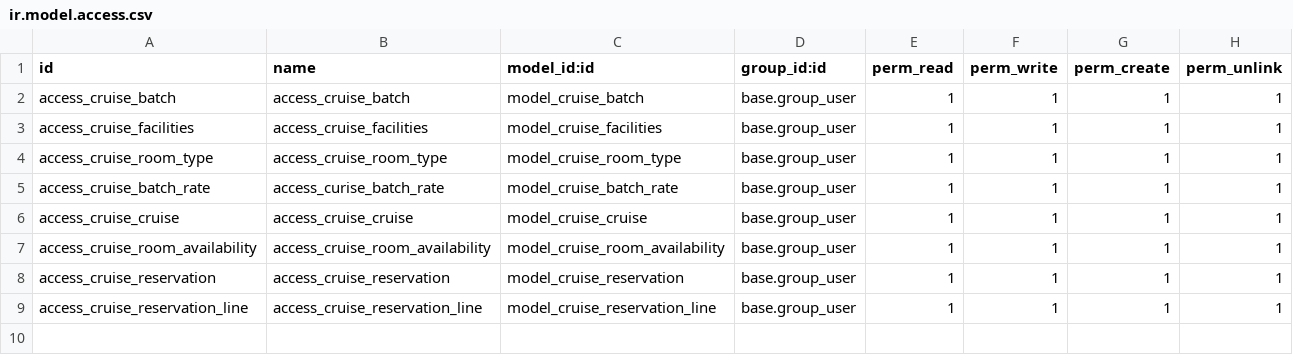
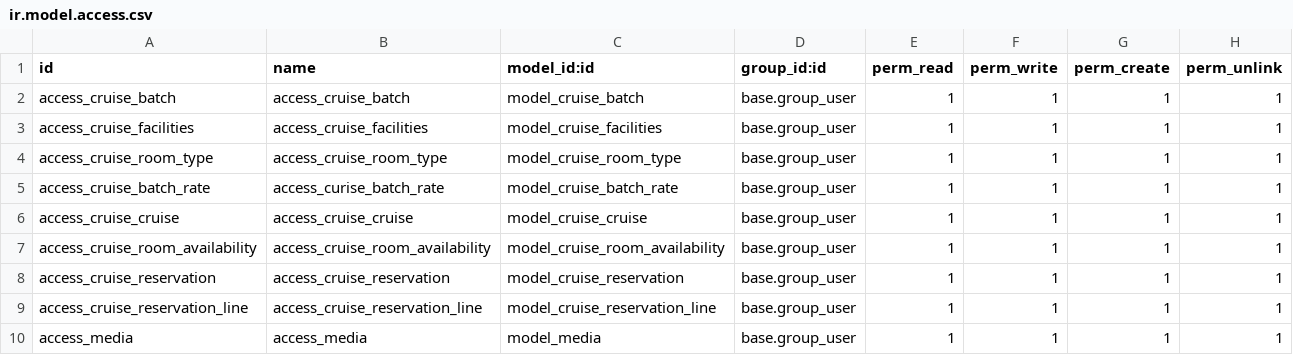
Before and after one commit to CatherineAmir/cleopatra_cruise, a CSV file: security/ir.model.access.csv, drawn as a sheet; the diff names each change by its address in the sheet, - before the commit and + after, or states it on an @@ line.

Commit message:
add media for boots

```diff
--- a/security/ir.model.access.csv
+++ b/security/ir.model.access.csv
+row 10: access_media | access_media | model_media | base.group_user | 1 | 1 | 1 | 1
```
Also changed, not shown: 8 other files.
